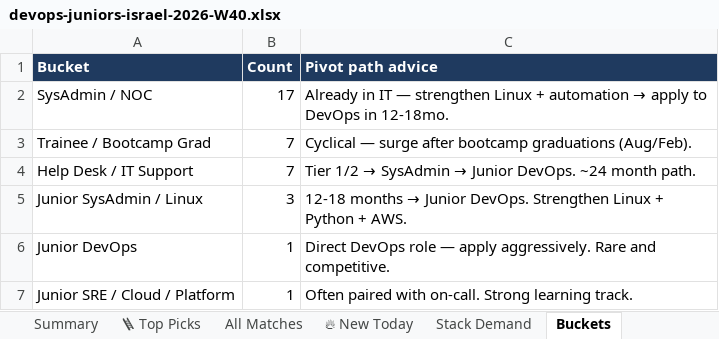
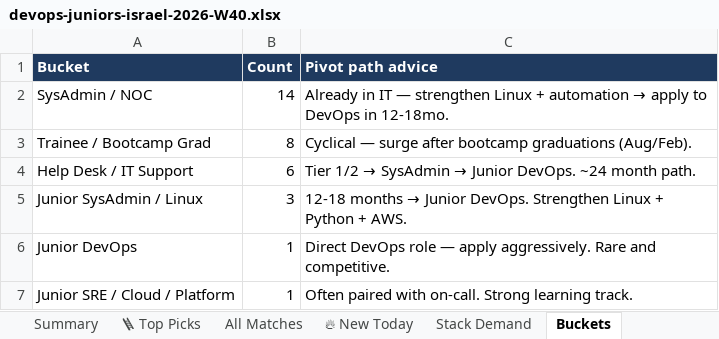
Before and after one commit to OrelBello/devops-market-data, an Excel workbook: reports/devops-juniors-israel-2026-W40.xlsx, sheet Buckets, drawn as a sheet; values as stored, in another font and other column widths than the file's, no borders; the diff names each change by its address in the sheet, - before the commit and + after, or states it on an @@ line.

```diff
--- a/reports/devops-juniors-israel-2026-W40.xlsx (sheet Buckets)
+++ b/reports/devops-juniors-israel-2026-W40.xlsx (sheet Buckets)
-B2 (Count): 17
+B2 (Count): 14
-B3 (Count): 7
+B3 (Count): 8
-B4 (Count): 7
+B4 (Count): 6
```
Also changed, not shown: sheet All Matches, sheet 🪜 Top Picks, sheet 🔥 New Today, sheet Stack Demand, sheet Summary, sheet Diagnostics, reports/devops-jobs-israel-2026-W40.xlsx, reports/devops-jobs-israel-latest.xlsx, 11 other files.
